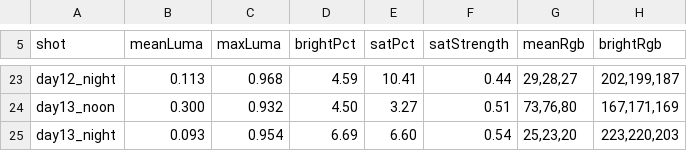
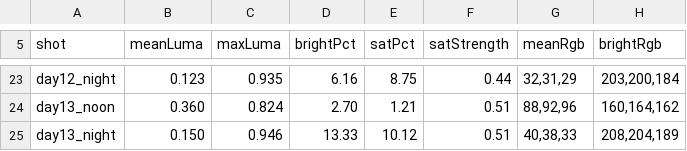
Before and after one commit to jsab258/wc26-picks, a TSV file: game-design/sim-shots/frames.tsv, drawn as a sheet; only a part is shown, gaps mark what is left out; the diff covers the shown part only; the diff names each change by its address in the sheet, - before the commit and + after, or states it on an @@ line.

```diff
--- a/game-design/sim-shots/frames.tsv
+++ b/game-design/sim-shots/frames.tsv
-B23 (meanLuma): 0.113
+B23 (meanLuma): 0.123
-C23 (maxLuma): 0.968
+C23 (maxLuma): 0.935
-D23 (brightPct): 4.59
+D23 (brightPct): 6.16
-E23 (satPct): 10.41
+E23 (satPct): 8.75
-G23 (meanRgb): 29,28,27
+G23 (meanRgb): 32,31,29
-H23 (brightRgb): 202,199,187
+H23 (brightRgb): 203,200,184
-B24 (meanLuma): 0.300
+B24 (meanLuma): 0.360
-C24 (maxLuma): 0.932
+C24 (maxLuma): 0.824
-D24 (brightPct): 4.50
+D24 (brightPct): 2.70
-E24 (satPct): 3.27
+E24 (satPct): 1.21
-G24 (meanRgb): 73,76,80
+G24 (meanRgb): 88,92,96
-H24 (brightRgb): 167,171,169
+H24 (brightRgb): 160,164,162
-B25 (meanLuma): 0.093
+B25 (meanLuma): 0.150
-C25 (maxLuma): 0.954
+C25 (maxLuma): 0.946
-D25 (brightPct): 6.69
+D25 (brightPct): 13.33
-E25 (satPct): 6.60
+E25 (satPct): 10.12
-F25 (satStrength): 0.54
+F25 (satStrength): 0.51
-G25 (meanRgb): 25,23,20
+G25 (meanRgb): 40,38,33
-H25 (brightRgb): 223,220,203
+H25 (brightRgb): 208,204,189
```
Also changed, not shown: 115 edited cells elsewhere in this file, 5 other files.
